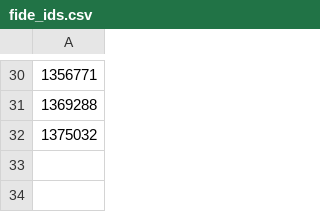
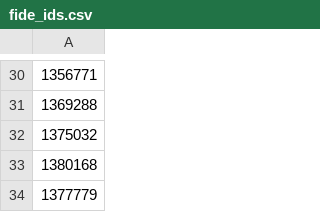
Before and after one commit to jijiduc/chess-club-sion, a CSV file: web-scrapper-fide/fide_ids.csv, drawn as a sheet; only a part is shown, gaps mark what is left out; the diff names each change by its address in the sheet, - before the commit and + after, or states it on an @@ line.

```diff
--- a/web-scrapper-fide/fide_ids.csv
+++ b/web-scrapper-fide/fide_ids.csv
+row 33: 1380168
+row 34: 1377779
```
Also changed, not shown: web-scrapper-fide/fide_elo.csv, web-scrapper-fide/fide_stats.csv, 8 other files.
